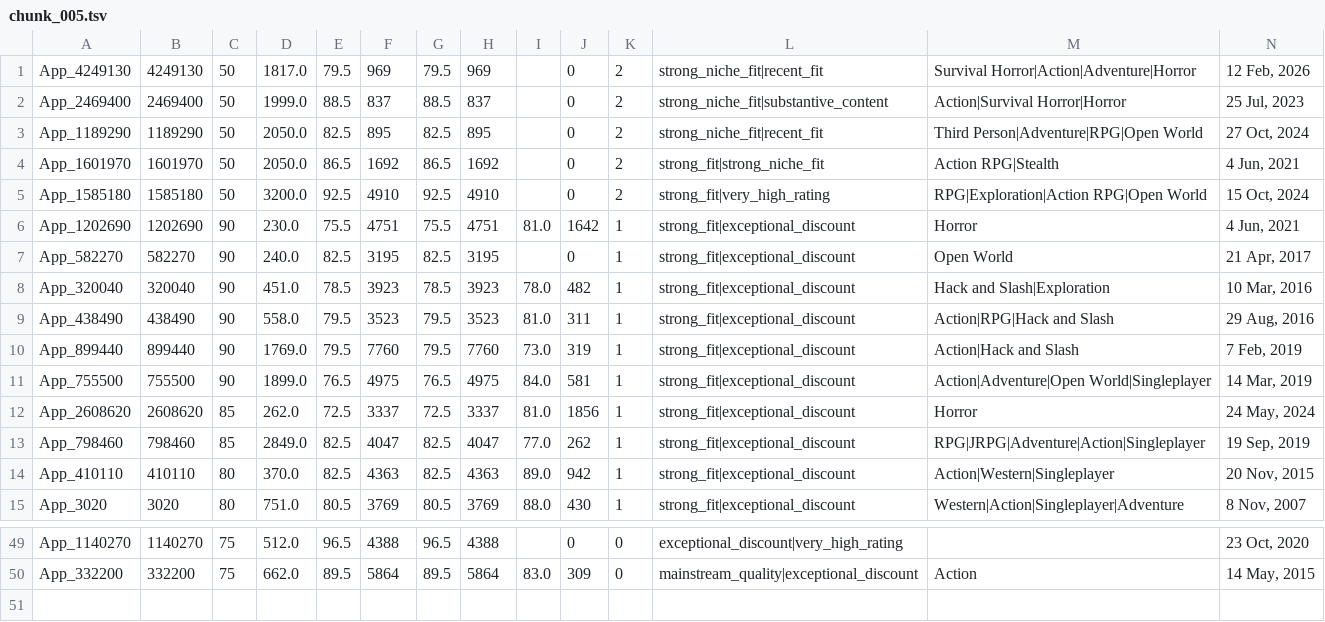
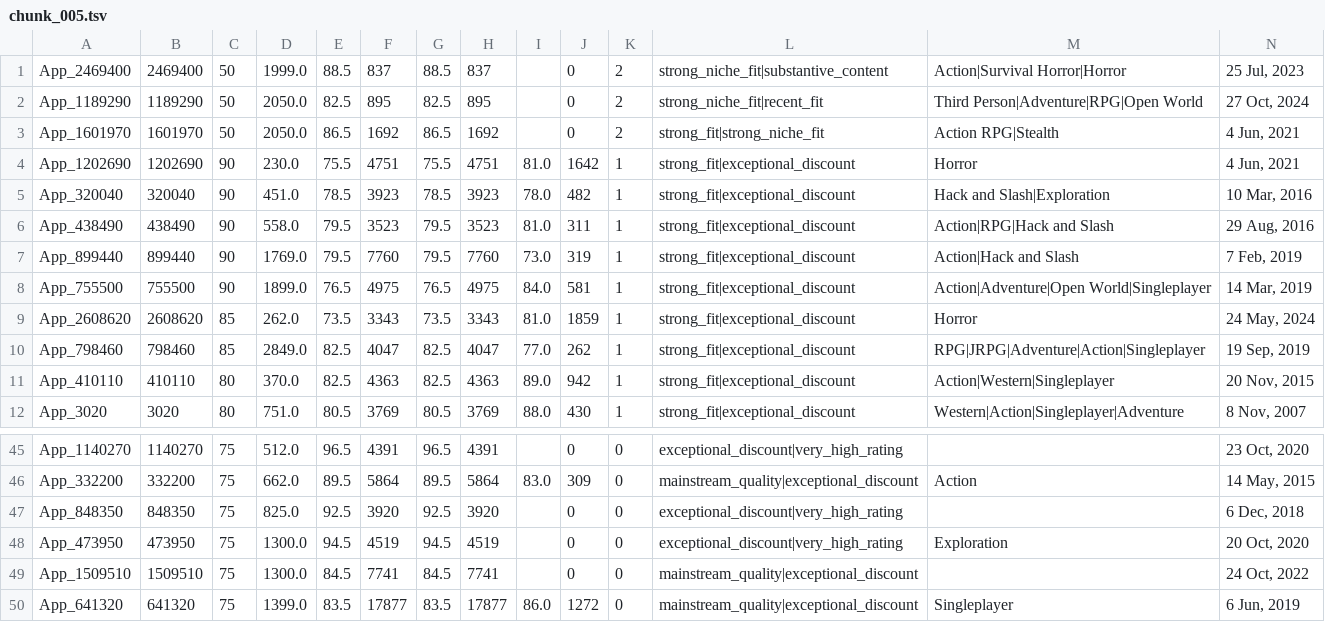
Before and after one commit to kentrap2011-hub/steam-kz-deals-2, a TSV file: data/production/shortlist/chunk_005.tsv, drawn as a sheet; only a part is shown, gaps mark what is left out; removed rows and columns are numbered as before the commit, all else as after; rows hold the shown columns only; the diff covers the shown part only; the diff names each change by its address in the sheet, - before the commit and + after, or states it on an @@ line.

```diff
--- a/data/production/shortlist/chunk_005.tsv
+++ b/data/production/shortlist/chunk_005.tsv
-row 1: App_4249130 | 4249130 | 50 | 1817.0 | 79.5 | 969 | 79.5 | 969 |  | 0 | 2 | strong_niche_fit|recent_fit | Survival Horror|Action|Adventure|Horror | 12 Feb, 2026
-row 5: App_1585180 | 1585180 | 50 | 3200.0 | 92.5 | 4910 | 92.5 | 4910 |  | 0 | 2 | strong_fit|very_high_rating | RPG|Exploration|Action RPG|Open World | 15 Oct, 2024
-row 7: App_582270 | 582270 | 90 | 240.0 | 82.5 | 3195 | 82.5 | 3195 |  | 0 | 1 | strong_fit|exceptional_discount | Open World | 21 Apr, 2017
-E9: 72.5
+E9: 73.5
-F9: 3337
+F9: 3343
-G9: 72.5
+G9: 73.5
-H9: 3337
+H9: 3343
-J9: 1856
+J9: 1859
-F45: 4388
+F45: 4391
-H45: 4388
+H45: 4391
+row 47: App_848350 | 848350 | 75 | 825.0 | 92.5 | 3920 | 92.5 | 3920 |  | 0 | 0 | exceptional_discount|very_high_rating |  | 6 Dec, 2018
+row 48: App_473950 | 473950 | 75 | 1300.0 | 94.5 | 4519 | 94.5 | 4519 |  | 0 | 0 | exceptional_discount|very_high_rating | Exploration | 20 Oct, 2020
+row 49: App_1509510 | 1509510 | 75 | 1300.0 | 84.5 | 7741 | 84.5 | 7741 |  | 0 | 0 | mainstream_quality|exceptional_discount |  | 24 Oct, 2022
+row 50: App_641320 | 641320 | 75 | 1399.0 | 83.5 | 17877 | 83.5 | 17877 | 86.0 | 1272 | 0 | mainstream_quality|exceptional_discount | Singleplayer | 6 Jun, 2019
```
Also changed, not shown: 2 added rows, 3 removed rows and 18 edited cells elsewhere in this file, data/production/shortlist/chunk_001.tsv, data/production/shortlist/chunk_002.tsv, 13 other files.
